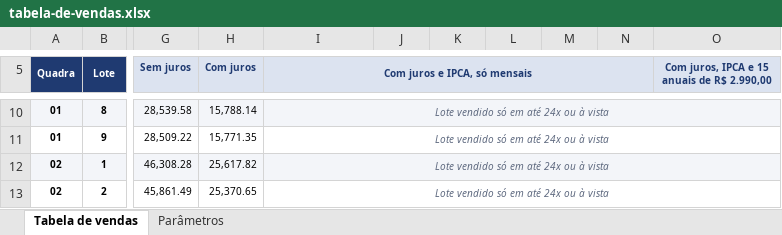
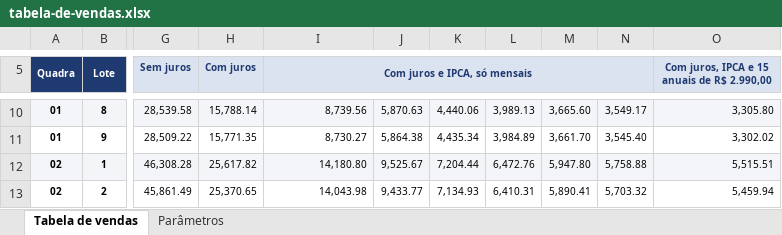
Before and after one commit to lucastbalbino/simulador, an Excel workbook: tabela-de-vendas.xlsx, sheet Tabela de vendas, drawn as a sheet; only a part is shown, gaps mark what is left out; values as stored, in another font and other column widths than the file's, no borders; charts and pictures not drawn; the diff covers the shown part only; the diff names each change by its address in the sheet, - before the commit and + after, or states it on an @@ line.

```diff
--- a/tabela-de-vendas.xlsx (sheet Tabela de vendas)
+++ b/tabela-de-vendas.xlsx (sheet Tabela de vendas)
@@ I10:I13 italic: on → off, text colour: #5F6A80 → black, alignment: center → right @@
-I10 (Com juros e IPCA, só mensais): Lote vendido só em até 24x ou à vista
+I10 (Com juros e IPCA, só mensais): 8,739.56
-I10:O10 merged
-J10: (empty)
+J10: 5,870.63
-K10: (empty)
+K10: 4,440.06
-L10: (empty)
+L10: 3,989.13
-M10: (empty)
+M10: 3,665.60
-N10: (empty)
+N10: 3,549.17
-O10: (empty)
+O10: 3,305.80
-I11 (Com juros e IPCA, só mensais): Lote vendido só em até 24x ou à vista
+I11 (Com juros e IPCA, só mensais): 8,730.27
-I11:O11 merged
-J11: (empty)
+J11: 5,864.38
-K11: (empty)
+K11: 4,435.34
-L11: (empty)
+L11: 3,984.89
-M11: (empty)
+M11: 3,661.70
-N11: (empty)
+N11: 3,545.40
-O11: (empty)
+O11: 3,302.02
-I12 (Com juros e IPCA, só mensais): Lote vendido só em até 24x ou à vista
+I12 (Com juros e IPCA, só mensais): 14,180.80
-I12:O12 merged
-J12: (empty)
+J12: 9,525.67
-K12: (empty)
+K12: 7,204.44
-L12: (empty)
+L12: 6,472.76
-M12: (empty)
+M12: 5,947.80
-N12: (empty)
+N12: 5,758.88
-O12: (empty)
+O12: 5,515.51
-I13 (Com juros e IPCA, só mensais): Lote vendido só em até 24x ou à vista
+I13 (Com juros e IPCA, só mensais): 14,043.98
-I13:O13 merged
-J13: (empty)
+J13: 9,433.77
-K13: (empty)
+K13: 7,134.93
-L13: (empty)
+L13: 6,410.31
-M13: (empty)
+M13: 5,890.41
-N13: (empty)
+N13: 5,703.32
-O13: (empty)
+O13: 5,459.94
```
Also changed, not shown: 64 edited cells, cell formats and merged cells elsewhere in this sheet, charts or pictures, 1 other file.
